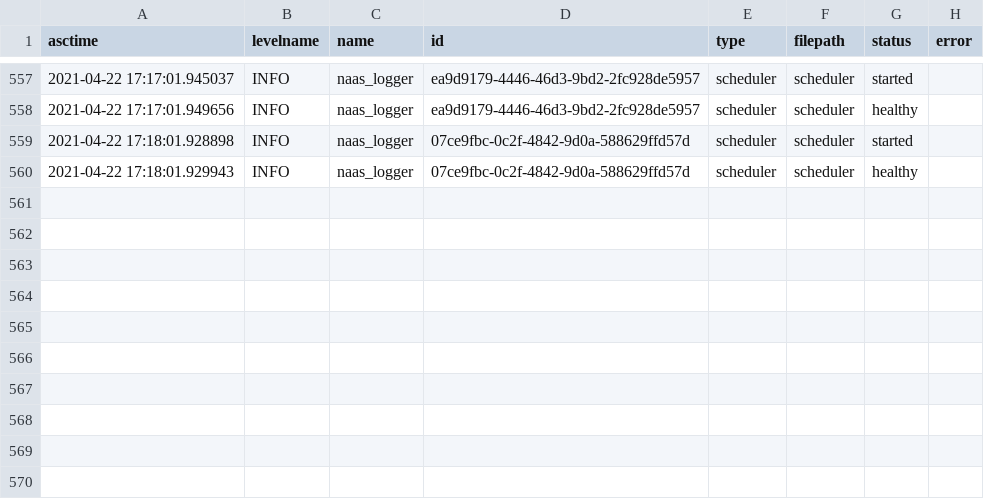
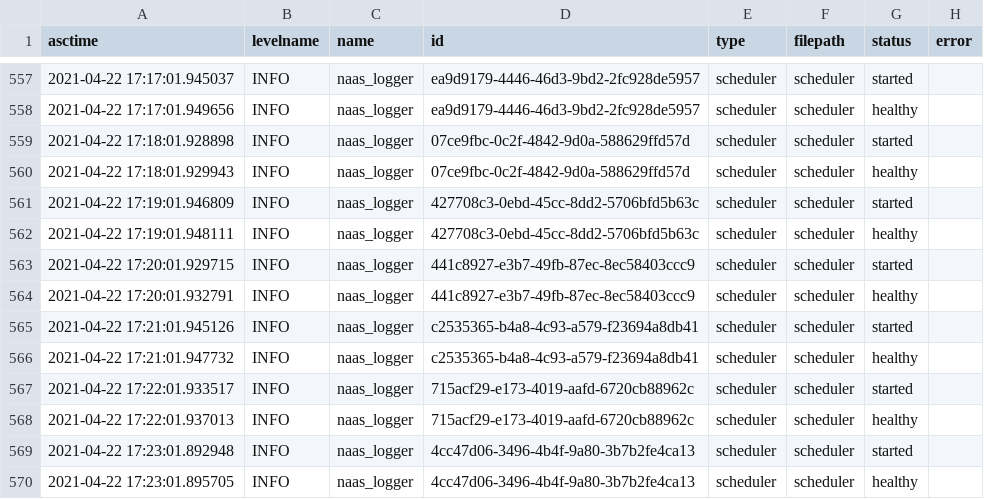
Before and after one commit to colyntidman/Global-annual-average-surface-temperature, a CSV file: .naas/logs.csv, drawn as a sheet; only a part is shown, gaps mark what is left out.

```diff
--- a/.naas/logs.csv
+++ b/.naas/logs.csv
@@ -560 +560,11 @@ asctime;levelname;name;id;type;filepath;status;error
 "2021-04-22 17:18:01.929943";"INFO";"naas_logger";"07ce9fbc-0c2f-4842-9d0a-588629ffd57d";"scheduler";"scheduler";"healthy";""
+"2021-04-22 17:19:01.946809";"INFO";"naas_logger";"427708c3-0ebd-45cc-8dd2-5706bfd5b63c";"scheduler";"scheduler";"started";""
+"2021-04-22 17:19:01.948111";"INFO";"naas_logger";"427708c3-0ebd-45cc-8dd2-5706bfd5b63c";"scheduler";"scheduler";"healthy";""
+"2021-04-22 17:20:01.929715";"INFO";"naas_logger";"441c8927-e3b7-49fb-87ec-8ec58403ccc9";"scheduler";"scheduler";"started";""
+"2021-04-22 17:20:01.932791";"INFO";"naas_logger";"441c8927-e3b7-49fb-87ec-8ec58403ccc9";"scheduler";"scheduler";"healthy";""
+"2021-04-22 17:21:01.945126";"INFO";"naas_logger";"c2535365-b4a8-4c93-a579-f23694a8db41";"scheduler";"scheduler";"started";""
+"2021-04-22 17:21:01.947732";"INFO";"naas_logger";"c2535365-b4a8-4c93-a579-f23694a8db41";"scheduler";"scheduler";"healthy";""
+"2021-04-22 17:22:01.933517";"INFO";"naas_logger";"715acf29-e173-4019-aafd-6720cb88962c";"scheduler";"scheduler";"started";""
+"2021-04-22 17:22:01.937013";"INFO";"naas_logger";"715acf29-e173-4019-aafd-6720cb88962c";"scheduler";"scheduler";"healthy";""
+"2021-04-22 17:23:01.892948";"INFO";"naas_logger";"4cc47d06-3496-4b4f-9a80-3b7b2fe4ca13";"scheduler";"scheduler";"started";""
+"2021-04-22 17:23:01.895705";"INFO";"naas_logger";"4cc47d06-3496-4b4f-9a80-3b7b2fe4ca13";"scheduler";"scheduler";"healthy";""
```
Also changed, not shown: 3 other files.
